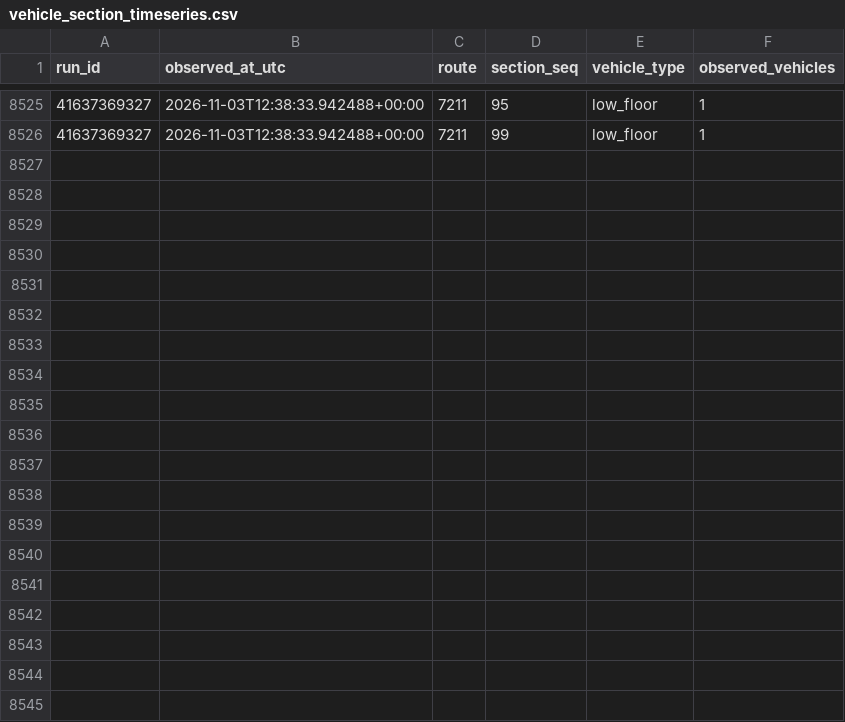
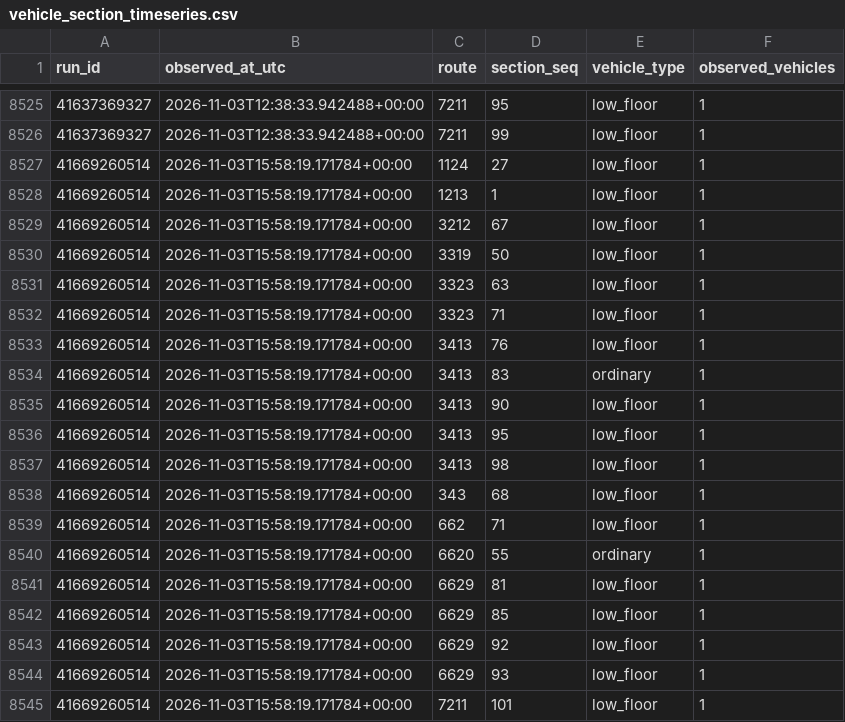
Before and after one commit to dark-ran/transport-lowfloor-2026, a CSV file: observations/vehicle_section_timeseries.csv, drawn as a sheet; only a part is shown, gaps mark what is left out; the diff covers the shown part only; the diff names each change by its address in the sheet, - before the commit and + after, or states it on an @@ line.

```diff
--- a/observations/vehicle_section_timeseries.csv
+++ b/observations/vehicle_section_timeseries.csv
+row 8527: 41669260514 | 2026-11-03T15:58:19.171784+00:00 | 1124 | 27 | low_floor | 1
+row 8528: 41669260514 | 2026-11-03T15:58:19.171784+00:00 | 1213 | 1 | low_floor | 1
+row 8529: 41669260514 | 2026-11-03T15:58:19.171784+00:00 | 3212 | 67 | low_floor | 1
+row 8530: 41669260514 | 2026-11-03T15:58:19.171784+00:00 | 3319 | 50 | low_floor | 1
+row 8531: 41669260514 | 2026-11-03T15:58:19.171784+00:00 | 3323 | 63 | low_floor | 1
+row 8532: 41669260514 | 2026-11-03T15:58:19.171784+00:00 | 3323 | 71 | low_floor | 1
+row 8533: 41669260514 | 2026-11-03T15:58:19.171784+00:00 | 3413 | 76 | low_floor | 1
+row 8534: 41669260514 | 2026-11-03T15:58:19.171784+00:00 | 3413 | 83 | ordinary | 1
+row 8535: 41669260514 | 2026-11-03T15:58:19.171784+00:00 | 3413 | 90 | low_floor | 1
+row 8536: 41669260514 | 2026-11-03T15:58:19.171784+00:00 | 3413 | 95 | low_floor | 1
+row 8537: 41669260514 | 2026-11-03T15:58:19.171784+00:00 | 3413 | 98 | low_floor | 1
+row 8538: 41669260514 | 2026-11-03T15:58:19.171784+00:00 | 343 | 68 | low_floor | 1
+row 8539: 41669260514 | 2026-11-03T15:58:19.171784+00:00 | 662 | 71 | low_floor | 1
+row 8540: 41669260514 | 2026-11-03T15:58:19.171784+00:00 | 6620 | 55 | ordinary | 1
+row 8541: 41669260514 | 2026-11-03T15:58:19.171784+00:00 | 6629 | 81 | low_floor | 1
+row 8542: 41669260514 | 2026-11-03T15:58:19.171784+00:00 | 6629 | 85 | low_floor | 1
+row 8543: 41669260514 | 2026-11-03T15:58:19.171784+00:00 | 6629 | 92 | low_floor | 1
+row 8544: 41669260514 | 2026-11-03T15:58:19.171784+00:00 | 6629 | 93 | low_floor | 1
+row 8545: 41669260514 | 2026-11-03T15:58:19.171784+00:00 | 7211 | 101 | low_floor | 1
```
Also changed, not shown: 9 added rows elsewhere in this file, observations/vehicle_timeseries.csv, observations/vehicle_window_summary.csv, 2 other files.
